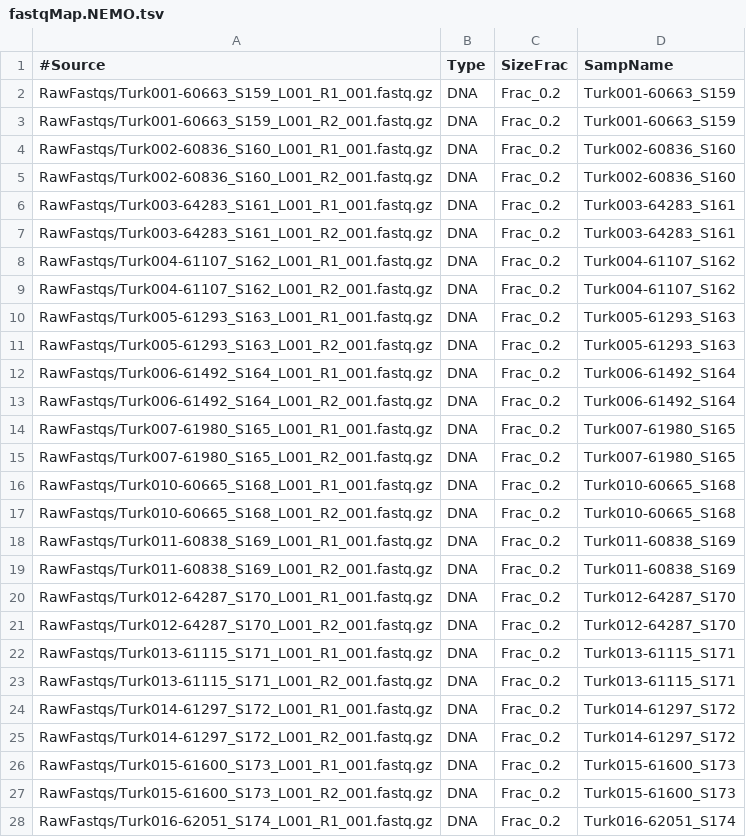
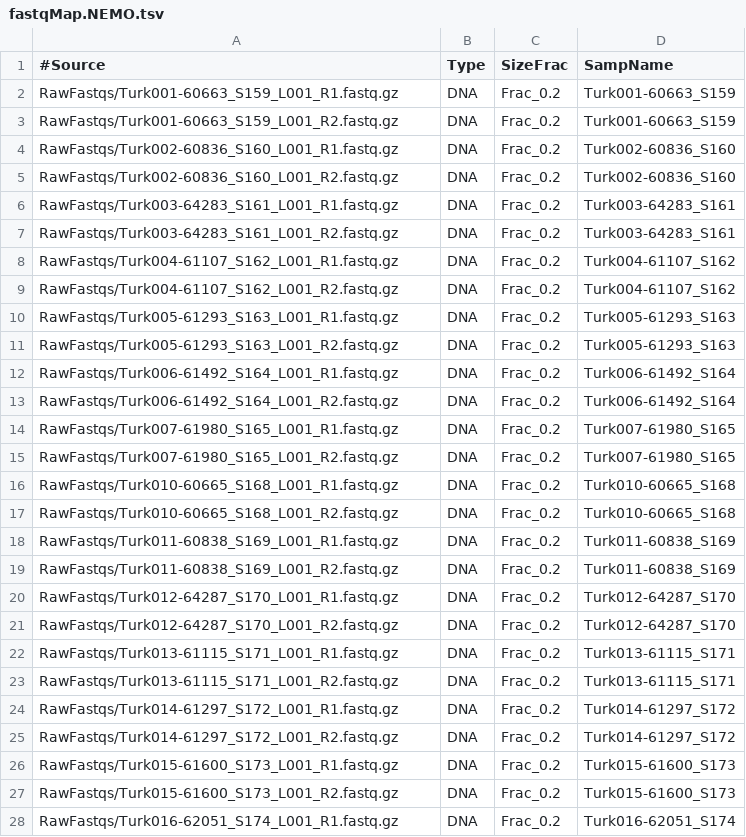
Before and after one commit to jdmagasin/nifH-ASV-workflow, a TSV file: Data/PipelineOutputs/NEMO/fastqMap.NEMO.tsv, drawn as a sheet; only a part is shown; the diff covers the shown part only.

```diff
--- a/Data/PipelineOutputs/NEMO/fastqMap.NEMO.tsv
+++ b/Data/PipelineOutputs/NEMO/fastqMap.NEMO.tsv
@@ -1,28 +1,28 @@
 #Source	Type	SizeFrac	SampName
-RawFastqs/Turk001-60663_S159_L001_R1_001.fastq.gz	DNA	Frac_0.2	Turk001-60663_S159
-RawFastqs/Turk001-60663_S159_L001_R2_001.fastq.gz	DNA	Frac_0.2	Turk001-60663_S159
-RawFastqs/Turk002-60836_S160_L001_R1_001.fastq.gz	DNA	Frac_0.2	Turk002-60836_S160
-RawFastqs/Turk002-60836_S160_L001_R2_001.fastq.gz	DNA	Frac_0.2	Turk002-60836_S160
-RawFastqs/Turk003-64283_S161_L001_R1_001.fastq.gz	DNA	Frac_0.2	Turk003-64283_S161
-RawFastqs/Turk003-64283_S161_L001_R2_001.fastq.gz	DNA	Frac_0.2	Turk003-64283_S161
-RawFastqs/Turk004-61107_S162_L001_R1_001.fastq.gz	DNA	Frac_0.2	Turk004-61107_S162
-RawFastqs/Turk004-61107_S162_L001_R2_001.fastq.gz	DNA	Frac_0.2	Turk004-61107_S162
-RawFastqs/Turk005-61293_S163_L001_R1_001.fastq.gz	DNA	Frac_0.2	Turk005-61293_S163
-RawFastqs/Turk005-61293_S163_L001_R2_001.fastq.gz	DNA	Frac_0.2	Turk005-61293_S163
-RawFastqs/Turk006-61492_S164_L001_R1_001.fastq.gz	DNA	Frac_0.2	Turk006-61492_S164
-RawFastqs/Turk006-61492_S164_L001_R2_001.fastq.gz	DNA	Frac_0.2	Turk006-61492_S164
-RawFastqs/Turk007-61980_S165_L001_R1_001.fastq.gz	DNA	Frac_0.2	Turk007-61980_S165
-RawFastqs/Turk007-61980_S165_L001_R2_001.fastq.gz	DNA	Frac_0.2	Turk007-61980_S165
-RawFastqs/Turk010-60665_S168_L001_R1_001.fastq.gz	DNA	Frac_0.2	Turk010-60665_S168
-RawFastqs/Turk010-60665_S168_L001_R2_001.fastq.gz	DNA	Frac_0.2	Turk010-60665_S168
-RawFastqs/Turk011-60838_S169_L001_R1_001.fastq.gz	DNA	Frac_0.2	Turk011-60838_S169
-RawFastqs/Turk011-60838_S169_L001_R2_001.fastq.gz	DNA	Frac_0.2	Turk011-60838_S169
-RawFastqs/Turk012-64287_S170_L001_R1_001.fastq.gz	DNA	Frac_0.2	Turk012-64287_S170
-RawFastqs/Turk012-64287_S170_L001_R2_001.fastq.gz	DNA	Frac_0.2	Turk012-64287_S170
-RawFastqs/Turk013-61115_S171_L001_R1_001.fastq.gz	DNA	Frac_0.2	Turk013-61115_S171
-RawFastqs/Turk013-61115_S171_L001_R2_001.fastq.gz	DNA	Frac_0.2	Turk013-61115_S171
-RawFastqs/Turk014-61297_S172_L001_R1_001.fastq.gz	DNA	Frac_0.2	Turk014-61297_S172
-RawFastqs/Turk014-61297_S172_L001_R2_001.fastq.gz	DNA	Frac_0.2	Turk014-61297_S172
-RawFastqs/Turk015-61600_S173_L001_R1_001.fastq.gz	DNA	Frac_0.2	Turk015-61600_S173
-RawFastqs/Turk015-61600_S173_L001_R2_001.fastq.gz	DNA	Frac_0.2	Turk015-61600_S173
-RawFastqs/Turk016-62051_S174_L001_R1_001.fastq.gz	DNA	Frac_0.2	Turk016-62051_S174
+RawFastqs/Turk001-60663_S159_L001_R1.fastq.gz	DNA	Frac_0.2	Turk001-60663_S159
+RawFastqs/Turk001-60663_S159_L001_R2.fastq.gz	DNA	Frac_0.2	Turk001-60663_S159
+RawFastqs/Turk002-60836_S160_L001_R1.fastq.gz	DNA	Frac_0.2	Turk002-60836_S160
+RawFastqs/Turk002-60836_S160_L001_R2.fastq.gz	DNA	Frac_0.2	Turk002-60836_S160
+RawFastqs/Turk003-64283_S161_L001_R1.fastq.gz	DNA	Frac_0.2	Turk003-64283_S161
+RawFastqs/Turk003-64283_S161_L001_R2.fastq.gz	DNA	Frac_0.2	Turk003-64283_S161
+RawFastqs/Turk004-61107_S162_L001_R1.fastq.gz	DNA	Frac_0.2	Turk004-61107_S162
+RawFastqs/Turk004-61107_S162_L001_R2.fastq.gz	DNA	Frac_0.2	Turk004-61107_S162
+RawFastqs/Turk005-61293_S163_L001_R1.fastq.gz	DNA	Frac_0.2	Turk005-61293_S163
+RawFastqs/Turk005-61293_S163_L001_R2.fastq.gz	DNA	Frac_0.2	Turk005-61293_S163
+RawFastqs/Turk006-61492_S164_L001_R1.fastq.gz	DNA	Frac_0.2	Turk006-61492_S164
+RawFastqs/Turk006-61492_S164_L001_R2.fastq.gz	DNA	Frac_0.2	Turk006-61492_S164
+RawFastqs/Turk007-61980_S165_L001_R1.fastq.gz	DNA	Frac_0.2	Turk007-61980_S165
+RawFastqs/Turk007-61980_S165_L001_R2.fastq.gz	DNA	Frac_0.2	Turk007-61980_S165
+RawFastqs/Turk010-60665_S168_L001_R1.fastq.gz	DNA	Frac_0.2	Turk010-60665_S168
+RawFastqs/Turk010-60665_S168_L001_R2.fastq.gz	DNA	Frac_0.2	Turk010-60665_S168
+RawFastqs/Turk011-60838_S169_L001_R1.fastq.gz	DNA	Frac_0.2	Turk011-60838_S169
+RawFastqs/Turk011-60838_S169_L001_R2.fastq.gz	DNA	Frac_0.2	Turk011-60838_S169
+RawFastqs/Turk012-64287_S170_L001_R1.fastq.gz	DNA	Frac_0.2	Turk012-64287_S170
+RawFastqs/Turk012-64287_S170_L001_R2.fastq.gz	DNA	Frac_0.2	Turk012-64287_S170
+RawFastqs/Turk013-61115_S171_L001_R1.fastq.gz	DNA	Frac_0.2	Turk013-61115_S171
+RawFastqs/Turk013-61115_S171_L001_R2.fastq.gz	DNA	Frac_0.2	Turk013-61115_S171
+RawFastqs/Turk014-61297_S172_L001_R1.fastq.gz	DNA	Frac_0.2	Turk014-61297_S172
+RawFastqs/Turk014-61297_S172_L001_R2.fastq.gz	DNA	Frac_0.2	Turk014-61297_S172
+RawFastqs/Turk015-61600_S173_L001_R1.fastq.gz	DNA	Frac_0.2	Turk015-61600_S173
+RawFastqs/Turk015-61600_S173_L001_R2.fastq.gz	DNA	Frac_0.2	Turk015-61600_S173
+RawFastqs/Turk016-62051_S174_L001_R1.fastq.gz	DNA	Frac_0.2	Turk016-62051_S174
```
Also changed, not shown: 85 edited cells elsewhere in this file, Data/PipelineOutputs/NEMO/params.NEMO.csv, 6 other files.
